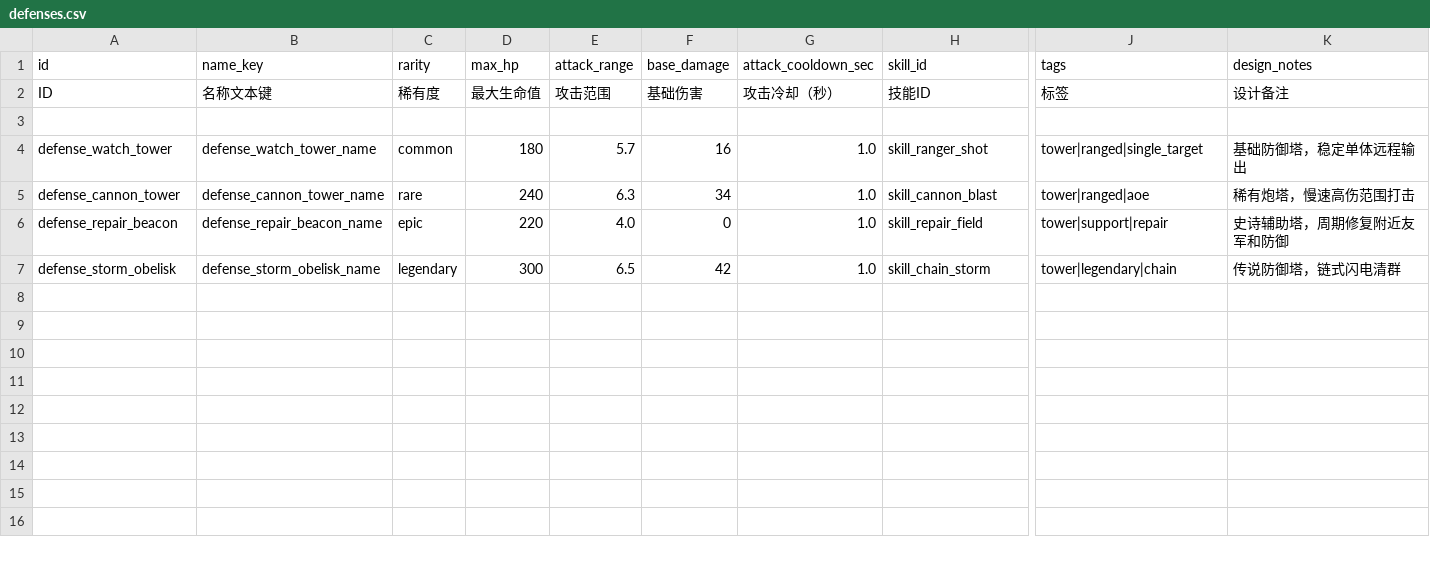
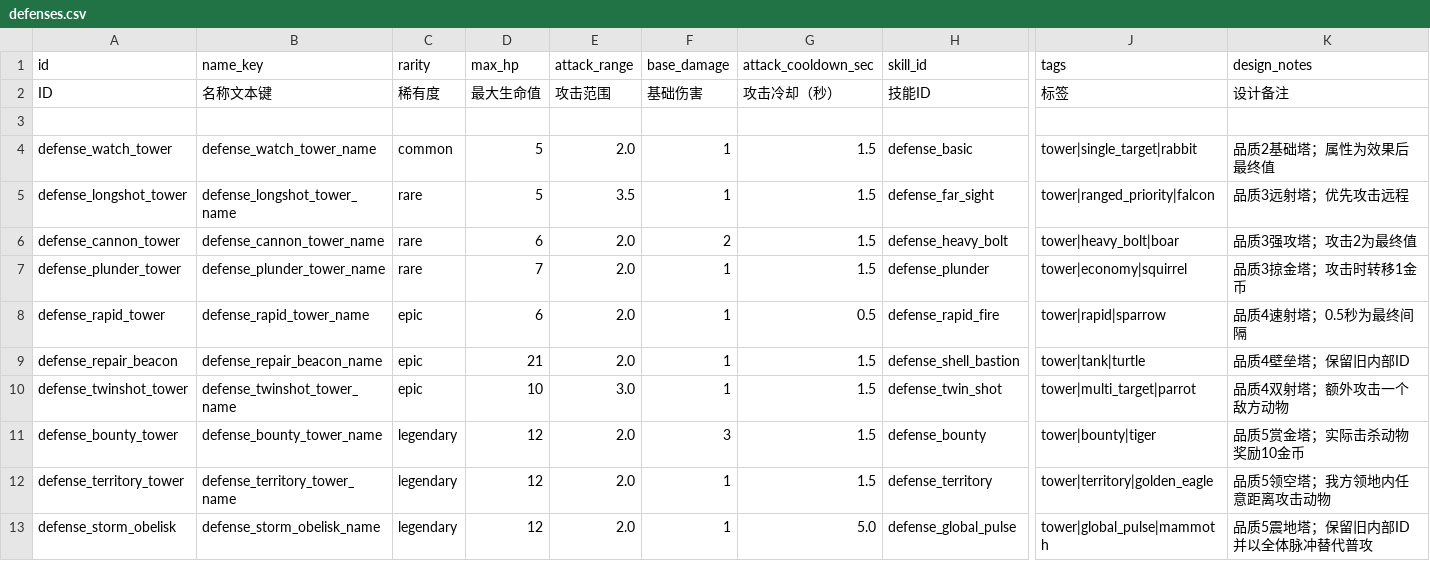
Before and after one commit to BlacKKing4210/zhanchengdashi, a CSV file: config/tables/defenses.csv, drawn as a sheet; only a part is shown, gaps mark what is left out; addresses are those after the commit; rows hold the shown columns only; the diff names each change by its address in the sheet, - before the commit and + after, or states it on an @@ line.

```diff
--- a/config/tables/defenses.csv
+++ b/config/tables/defenses.csv
-D4 (max_hp): 180
+D4 (max_hp): 5
-E4 (attack_range): 5.7
+E4 (attack_range): 2.0
-F4 (base_damage): 16
+F4 (base_damage): 1
-G4 (attack_cooldown_sec): 1.0
+G4 (attack_cooldown_sec): 1.5
-H4 (skill_id): skill_ranger_shot
+H4 (skill_id): defense_basic
-J4 (tags): tower|ranged|single_target
+J4 (tags): tower|single_target|rabbit
-K4 (design_notes): 基础防御塔，稳定单体远程输出
+K4 (design_notes): 品质2基础塔；属性为效果后最终值
+row 5: defense_longshot_tower | defense_longshot_tower_name | rare | 5 | 3.5 | 1 | 1.5 | defense_far_sight | tower|ranged_priority|falcon | 品质3远射塔；优先攻击远程
-D6 (max_hp): 240
+D6 (max_hp): 6
-E6 (attack_range): 6.3
+E6 (attack_range): 2.0
-F6 (base_damage): 34
+F6 (base_damage): 2
-G6 (attack_cooldown_sec): 1.0
+G6 (attack_cooldown_sec): 1.5
-H6 (skill_id): skill_cannon_blast
+H6 (skill_id): defense_heavy_bolt
-J6 (tags): tower|ranged|aoe
+J6 (tags): tower|heavy_bolt|boar
-K6 (design_notes): 稀有炮塔，慢速高伤范围打击
+K6 (design_notes): 品质3强攻塔；攻击2为最终值
+row 7: defense_plunder_tower | defense_plunder_tower_name | rare | 7 | 2.0 | 1 | 1.5 | defense_plunder | tower|economy|squirrel | 品质3掠金塔；攻击时转移1金币
+row 8: defense_rapid_tower | defense_rapid_tower_name | epic | 6 | 2.0 | 1 | 0.5 | defense_rapid_fire | tower|rapid|sparrow | 品质4速射塔；0.5秒为最终间隔
-D9 (max_hp): 220
+D9 (max_hp): 21
-E9 (attack_range): 4.0
+E9 (attack_range): 2.0
-F9 (base_damage): 0
+F9 (base_damage): 1
-G9 (attack_cooldown_sec): 1.0
+G9 (attack_cooldown_sec): 1.5
-H9 (skill_id): skill_repair_field
+H9 (skill_id): defense_shell_bastion
-J9 (tags): tower|support|repair
+J9 (tags): tower|tank|turtle
-K9 (design_notes): 史诗辅助塔，周期修复附近友军和防御
+K9 (design_notes): 品质4壁垒塔；保留旧内部ID
+row 10: defense_twinshot_tower | defense_twinshot_tower_name | epic | 10 | 3.0 | 1 | 1.5 | defense_twin_shot | tower|multi_target|parrot | 品质4双射塔；额外攻击一个敌方动物
+row 11: defense_bounty_tower | defense_bounty_tower_name | legendary | 12 | 2.0 | 3 | 1.5 | defense_bounty | tower|bounty|tiger | 品质5赏金塔；实际击杀动物奖励10金币
+row 12: defense_territory_tower | defense_territory_tower_name | legendary | 12 | 2.0 | 1 | 1.5 | defense_territory | tower|territory|golden_eagle | 品质5领空塔；我方领地内任意距离攻击动物
-D13 (max_hp): 300
+D13 (max_hp): 12
-E13 (attack_range): 6.5
+E13 (attack_range): 2.0
-F13 (base_damage): 42
+F13 (base_damage): 1
-G13 (attack_cooldown_sec): 1.0
+G13 (attack_cooldown_sec): 5.0
-H13 (skill_id): skill_chain_storm
+H13 (skill_id): defense_global_pulse
-J13 (tags): tower|legendary|chain
+J13 (tags): tower|global_pulse|mammoth
-K13 (design_notes): 传说防御塔，链式闪电清群
+K13 (design_notes): 品质5震地塔；保留旧内部ID并以全体脉冲替代普攻
```
Also changed, not shown: config/tables/cards.csv, config/tables/localization_zh.csv, 34 other files.
